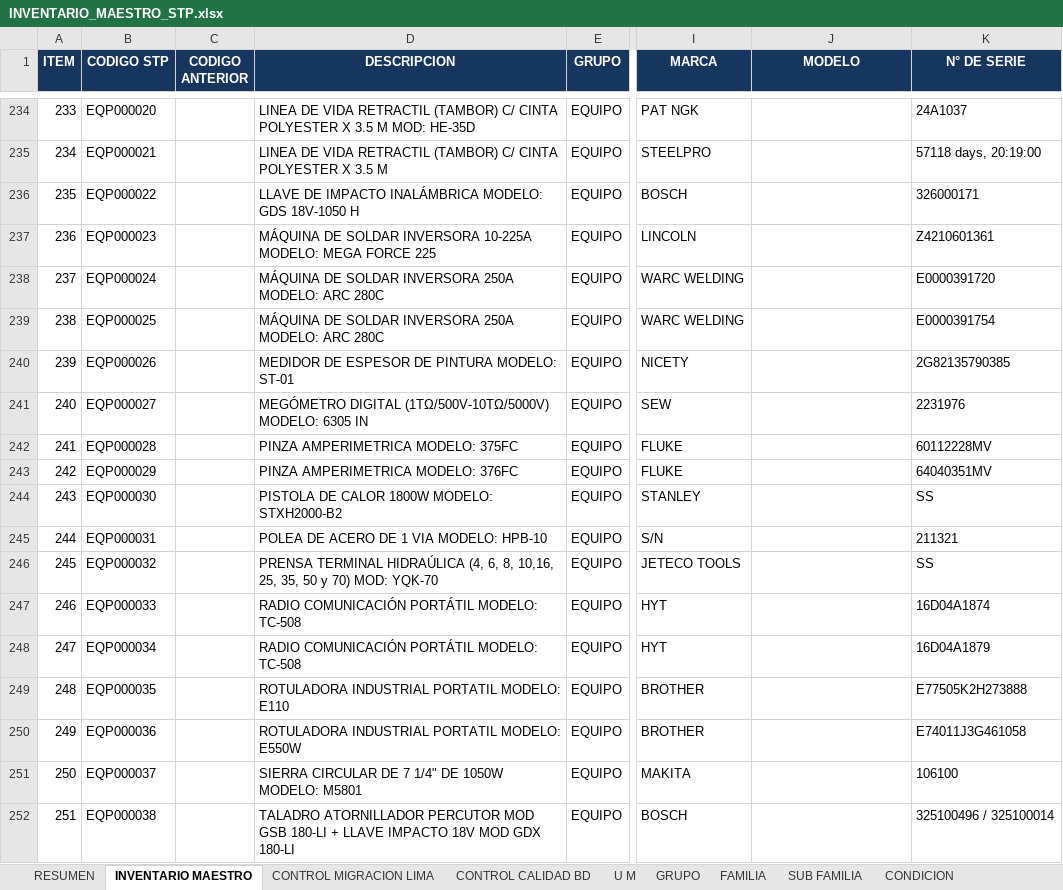
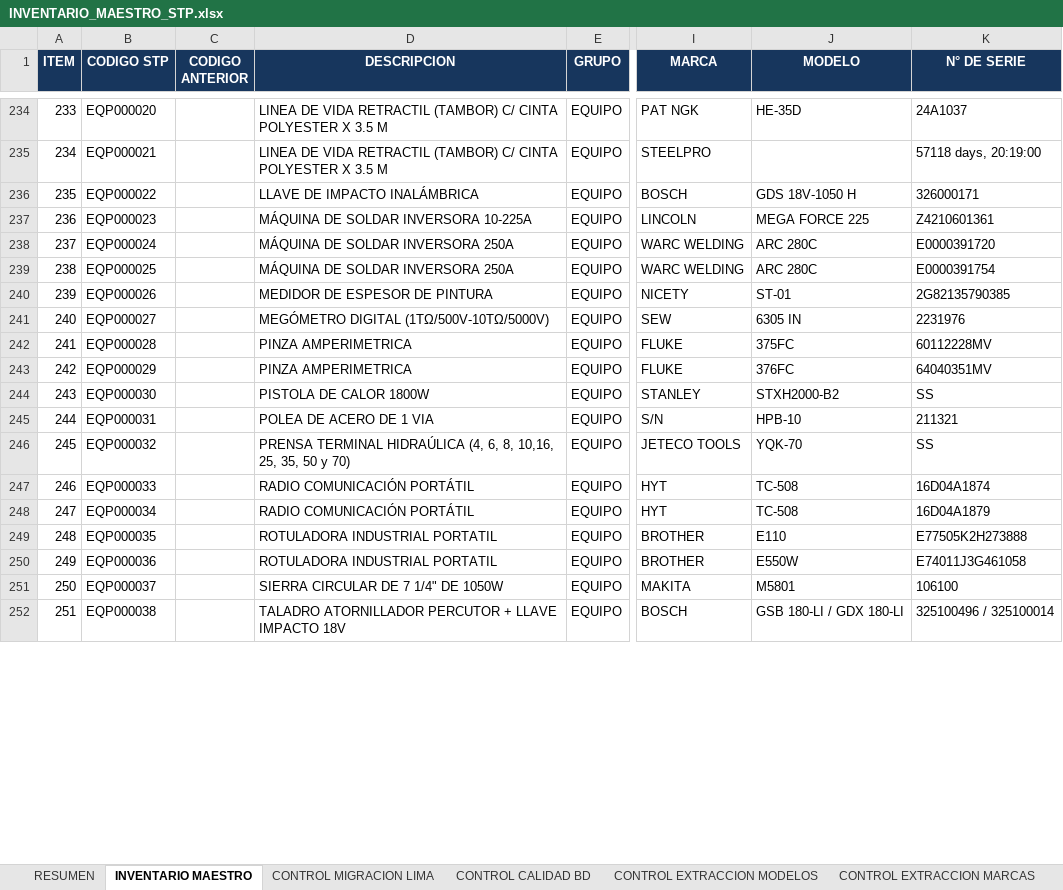
Before and after one commit to KDiego123/STP-INVENTORY, an Excel workbook: importacion-excel/INVENTARIO_MAESTRO_STP.xlsx, sheet INVENTARIO MAESTRO, drawn as a sheet; only a part is shown, gaps mark what is left out; values as stored, in another font and other column widths than the file's, no borders; table styles not drawn; the diff covers the shown part only; the diff names each change by its address in the sheet, - before the commit and + after, or states it on an @@ line.

Commit message:
normaliza marcas y modelos del inventario maestro

```diff
--- a/importacion-excel/INVENTARIO_MAESTRO_STP.xlsx (sheet INVENTARIO MAESTRO)
+++ b/importacion-excel/INVENTARIO_MAESTRO_STP.xlsx (sheet INVENTARIO MAESTRO)
+sheet tab: CONTROL EXTRACCION MODELOS
+sheet tab: CONTROL EXTRACCION MARCAS
-D234 (DESCRIPCION): …3.5 M MOD: HE-35D
+D234 (DESCRIPCION): …3.5 M
-J234 (MODELO): (empty)
+J234 (MODELO): HE-35D
-D236 (DESCRIPCION): LLAVE DE IMPACTO INALÁMBRICA MODELO: GDS 18V-1050 H
+D236 (DESCRIPCION): LLAVE DE IMPACTO INALÁMBRICA
-J236 (MODELO): (empty)
+J236 (MODELO): GDS 18V-1050 H
-D237 (DESCRIPCION): …INVERSORA 10-225A MODELO: MEGA FORCE 225
+D237 (DESCRIPCION): …INVERSORA 10-225A
-J237 (MODELO): (empty)
+J237 (MODELO): MEGA FORCE 225
-D238:D239 (DESCRIPCION): MÁQUINA DE SOLDAR INVERSORA 250A MODELO: ARC 280C
+D238:D239 (DESCRIPCION): MÁQUINA DE SOLDAR INVERSORA 250A
-J238:J239 (MODELO): (empty)
+J238:J239 (MODELO): ARC 280C
-D240 (DESCRIPCION): MEDIDOR DE ESPESOR DE PINTURA MODELO: ST-01
+D240 (DESCRIPCION): MEDIDOR DE ESPESOR DE PINTURA
-J240 (MODELO): (empty)
+J240 (MODELO): ST-01
-D241 (DESCRIPCION): …DIGITAL (1TΩ/500V-10TΩ/5000V) MODELO: 6305 IN
+D241 (DESCRIPCION): …DIGITAL (1TΩ/500V-10TΩ/5000V)
-J241 (MODELO): (empty)
+J241 (MODELO): 6305 IN
-D242 (DESCRIPCION): PINZA AMPERIMETRICA MODELO: 375FC
+D242 (DESCRIPCION): PINZA AMPERIMETRICA
-J242 (MODELO): (empty)
+J242 (MODELO): 375FC
-D243 (DESCRIPCION): PINZA AMPERIMETRICA MODELO: 376FC
+D243 (DESCRIPCION): PINZA AMPERIMETRICA
-J243 (MODELO): (empty)
+J243 (MODELO): 376FC
-D244 (DESCRIPCION): PISTOLA DE CALOR 1800W MODELO: STXH2000-B2
+D244 (DESCRIPCION): PISTOLA DE CALOR 1800W
-J244 (MODELO): (empty)
+J244 (MODELO): STXH2000-B2
-D245 (DESCRIPCION): POLEA DE ACERO DE 1 VIA MODELO: HPB-10
+D245 (DESCRIPCION): POLEA DE ACERO DE 1 VIA
-J245 (MODELO): (empty)
+J245 (MODELO): HPB-10
-D246 (DESCRIPCION): …y 70) MOD: YQK-70
+D246 (DESCRIPCION): …y 70)
-J246 (MODELO): (empty)
+J246 (MODELO): YQK-70
-D247:D248 (DESCRIPCION): RADIO COMUNICACIÓN PORTÁTIL MODELO: TC-508
+D247:D248 (DESCRIPCION): RADIO COMUNICACIÓN PORTÁTIL
-J247:J248 (MODELO): (empty)
+J247:J248 (MODELO): TC-508
-D249 (DESCRIPCION): ROTULADORA INDUSTRIAL PORTATIL MODELO: E110
+D249 (DESCRIPCION): ROTULADORA INDUSTRIAL PORTATIL
-J249 (MODELO): (empty)
+J249 (MODELO): E110
-D250 (DESCRIPCION): ROTULADORA INDUSTRIAL PORTATIL MODELO: E550W
+D250 (DESCRIPCION): ROTULADORA INDUSTRIAL PORTATIL
-J250 (MODELO): (empty)
+J250 (MODELO): E550W
-D251 (DESCRIPCION): SIERRA CIRCULAR DE 7 1/4" DE 1050W MODELO: M5801
+D251 (DESCRIPCION): SIERRA CIRCULAR DE 7 1/4" DE 1050W
-J251 (MODELO): (empty)
+J251 (MODELO): M5801
-D252 (DESCRIPCION): …ATORNILLADOR PERCUTOR MOD GSB 180-LI + LLAVE IMPACTO 18V MOD GDX 180-LI
+D252 (DESCRIPCION): …ATORNILLADOR PERCUTOR + LLAVE IMPACTO 18V
-J252 (MODELO): (empty)
+J252 (MODELO): GSB 180-LI / GDX 180-LI
```
Also changed, not shown: 473 edited cells elsewhere in this sheet, sheet CONTROL MIGRACION LIMA, sheet RESUMEN, other sheet tabs, 4 other files.
